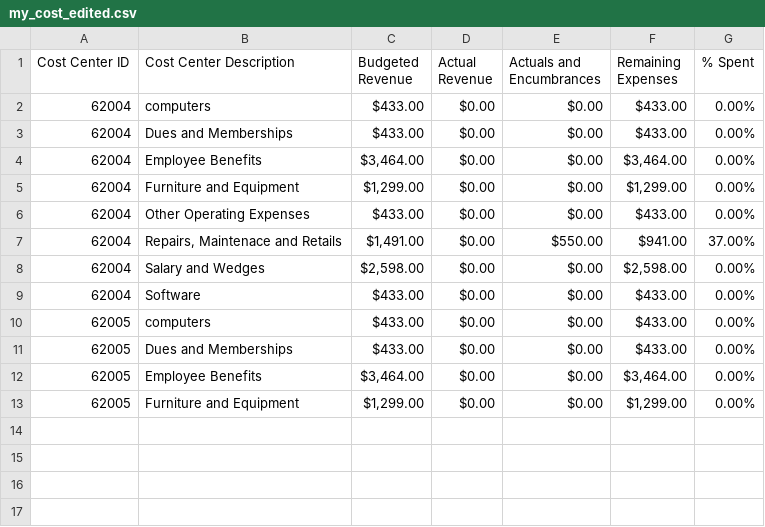
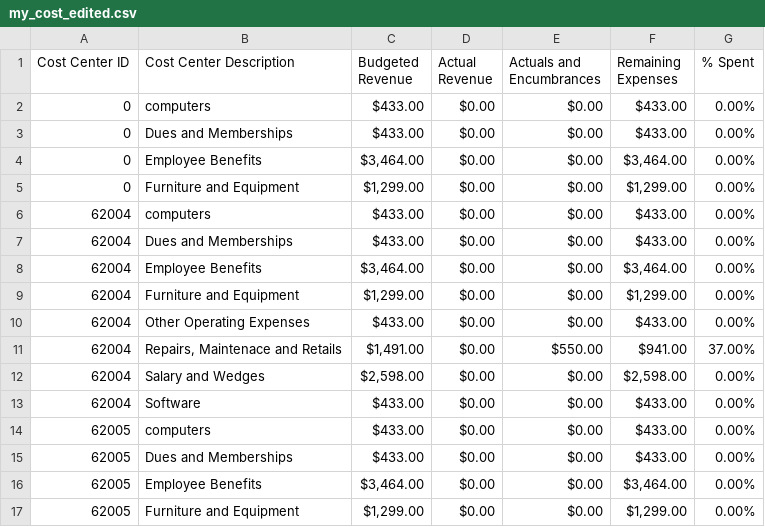
Before and after one commit to jayshree1990/budget, a CSV file: my_cost_edited.csv, drawn as a sheet; the diff names each change by its address in the sheet, - before the commit and + after, or states it on an @@ line.

```diff
--- a/my_cost_edited.csv
+++ b/my_cost_edited.csv
+row 2: 0 | computers | $433.00 | $0.00 | $0.00 | $433.00 | 0.00%
+row 3: 0 | Dues and Memberships | $433.00 | $0.00 | $0.00 | $433.00 | 0.00%
+row 4: 0 | Employee Benefits | $3,464.00 | $0.00 | $0.00 | $3,464.00 | 0.00%
+row 5: 0 | Furniture and Equipment | $1,299.00 | $0.00 | $0.00 | $1,299.00 | 0.00%
```
Also changed, not shown: 2 other files.
